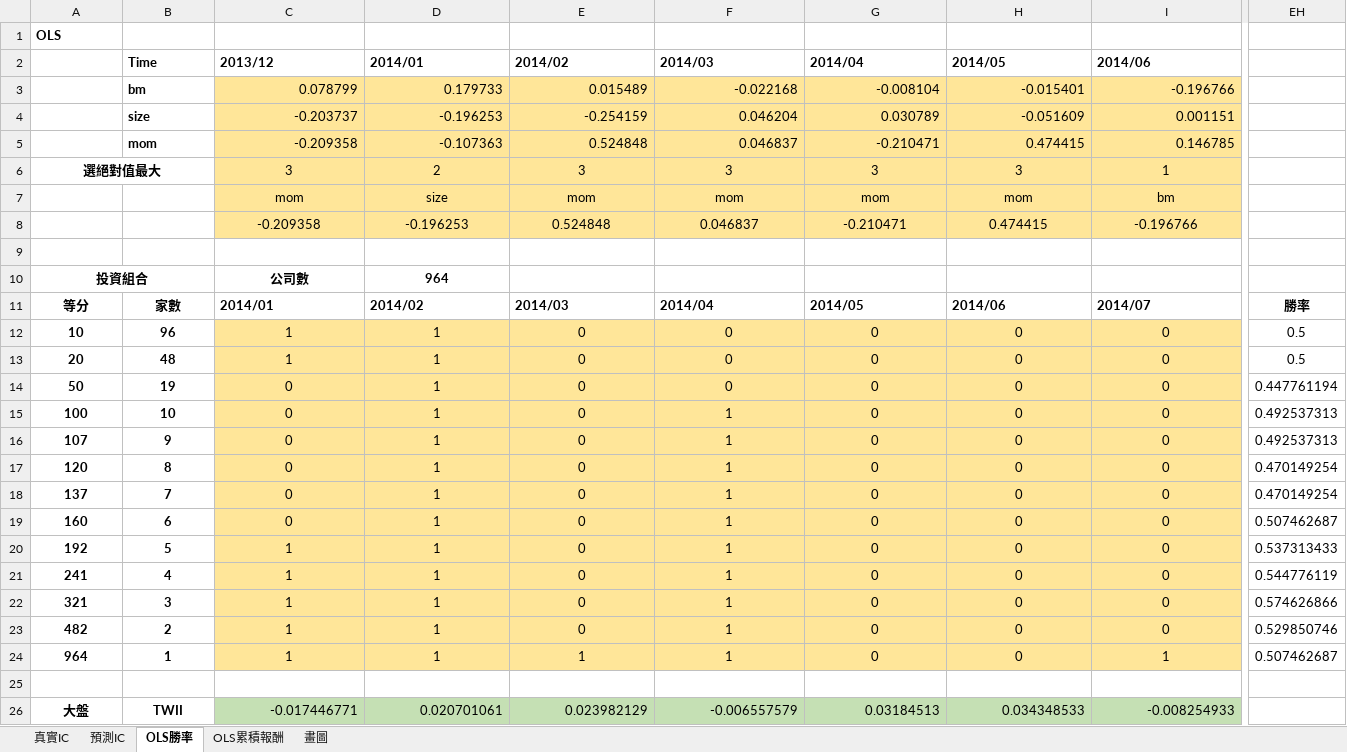
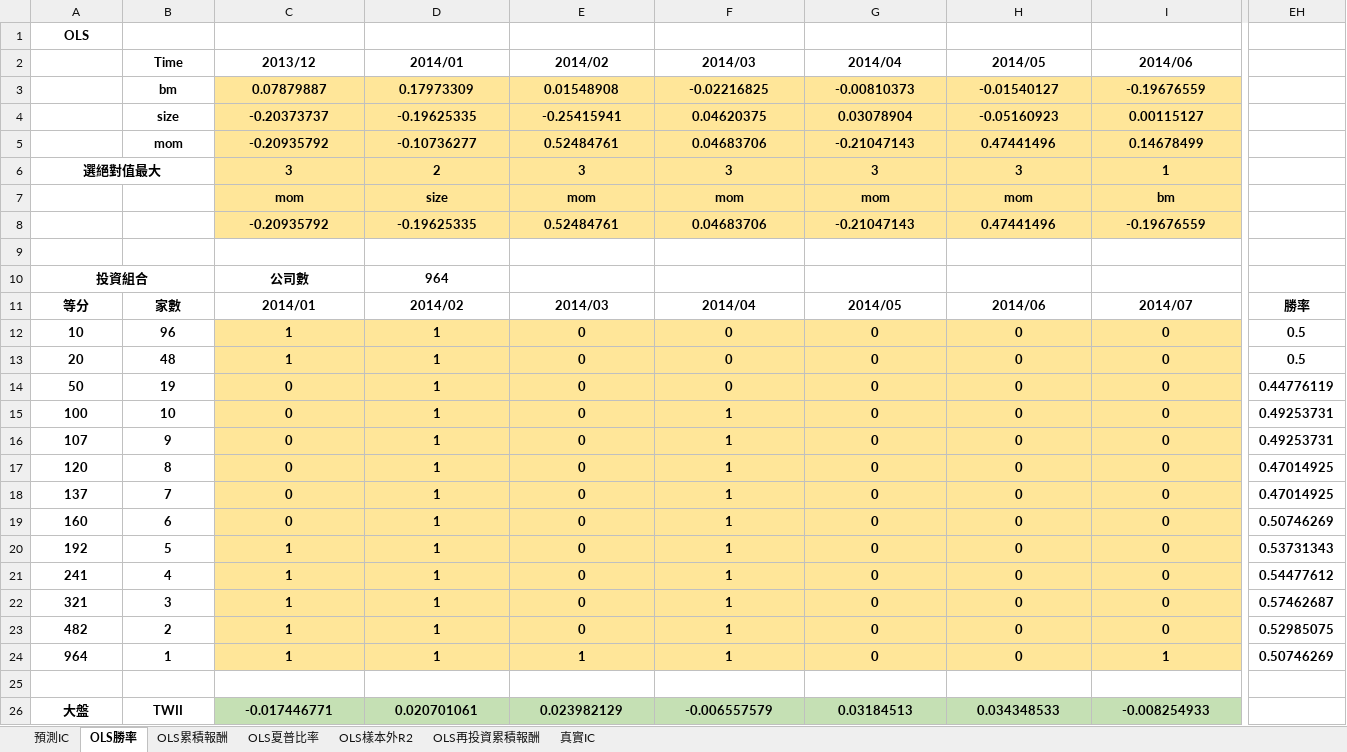
Before and after one commit to SHUWEI-HO/SCU_HW, an Excel workbook: Fintech/data/OLS.xlsx, sheet OLS勝率, drawn as a sheet; only a part is shown, gaps mark what is left out; values as stored, in another font and other column widths than the file's, no borders; removed rows and columns are numbered as before the commit, all else as after; rows hold the shown columns only; the diff covers the shown part only; the diff names each change by its address in the sheet, - before the commit and + after, or states it on an @@ line.

```diff
--- a/Fintech/data/OLS.xlsx (sheet OLS勝率)
+++ b/Fintech/data/OLS.xlsx (sheet OLS勝率)
-sheet tab: 畫圖
+sheet tab: OLS樣本外R2
+sheet tab: OLS夏普比率
+sheet tab: OLS再投資累積報酬
@@ sheet tab order changed: 預測IC | OLS勝率 | OLS累積報酬 | OLS夏普比率 | OLS樣本外R2 | OLS再投資累積報酬 | 真實IC @@
-A1 alignment: left
+A1 alignment: center
-B2:I2 alignment: left
+B2:I2 alignment: center
-row 3:  | bm | 0.078799 | 0.179733 | 0.015489 | -0.022168 | -0.008104 | -0.015401 | -0.196766
-row 4:  | size | -0.203737 | -0.196253 | -0.254159 | 0.046204 | 0.030789 | -0.051609 | 0.001151
-row 5:  | mom | -0.209358 | -0.107363 | 0.524848 | 0.046837 | -0.210471 | 0.474415 | 0.146785
+row 3:  | bm | 0.07879887 | 0.17973309 | 0.01548908 | -0.02216825 | -0.00810373 | -0.01540127 | -0.19676559
+row 4:  | size | -0.20373737 | -0.19625335 | -0.25415941 | 0.04620375 | 0.03078904 | -0.05160923 | 0.00115127
+row 5:  | mom | -0.20935792 | -0.10736277 | 0.52484761 | 0.04683706 | -0.21047143 | 0.47441496 | 0.14678499
-C6:I7 bold: off
+C6:I7 bold: on
-row 8:  |  | -0.209358 | -0.196253 | 0.524848 | 0.046837 | -0.210471 | 0.474415 | -0.196766
+row 8:  |  | -0.20935792 | -0.19625335 | 0.52484761 | 0.04683706 | -0.21047143 | 0.47441496 | -0.19676559
-C11:I11 alignment: left
+C11:I11 alignment: center
-C12:EH24 bold: off
+C12:EH24 bold: on
-EH14: 0.447761194
+EH14: 0.44776119
-EH15:EH16: 0.492537313
+EH15:EH16: 0.49253731
-EH17:EH18: 0.470149254
+EH17:EH18: 0.47014925
-EH19: 0.507462687
+EH19: 0.50746269
-EH20: 0.537313433
+EH20: 0.53731343
-EH21: 0.544776119
+EH21: 0.54477612
-EH22: 0.574626866
+EH22: 0.57462687
-EH23: 0.529850746
+EH23: 0.52985075
-EH24: 0.507462687
+EH24: 0.50746269
@@ C26:I26 bold: off → on, alignment: right → center @@
```
Also changed, not shown: cell formats elsewhere in this sheet, sheet OLS樣本外R2, sheet OLS累積報酬, sheet 真實IC, sheet 預測IC, formulas that keep their value, charts or pictures, Fintech/data/NN1.xlsx, Fintech/data/NN2.xlsx, 10 other files.
